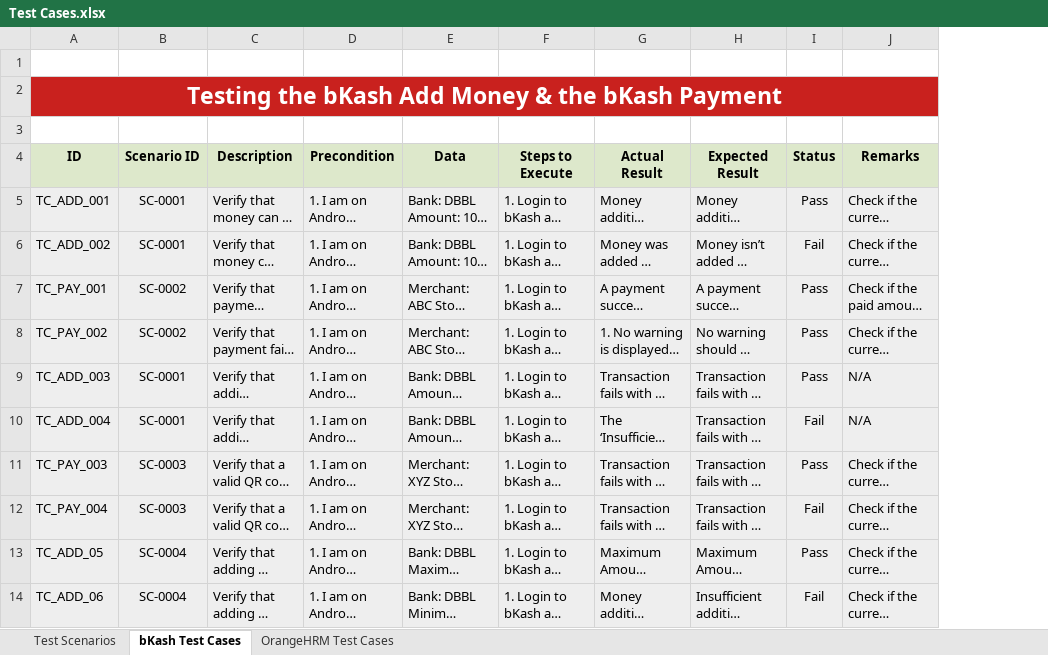
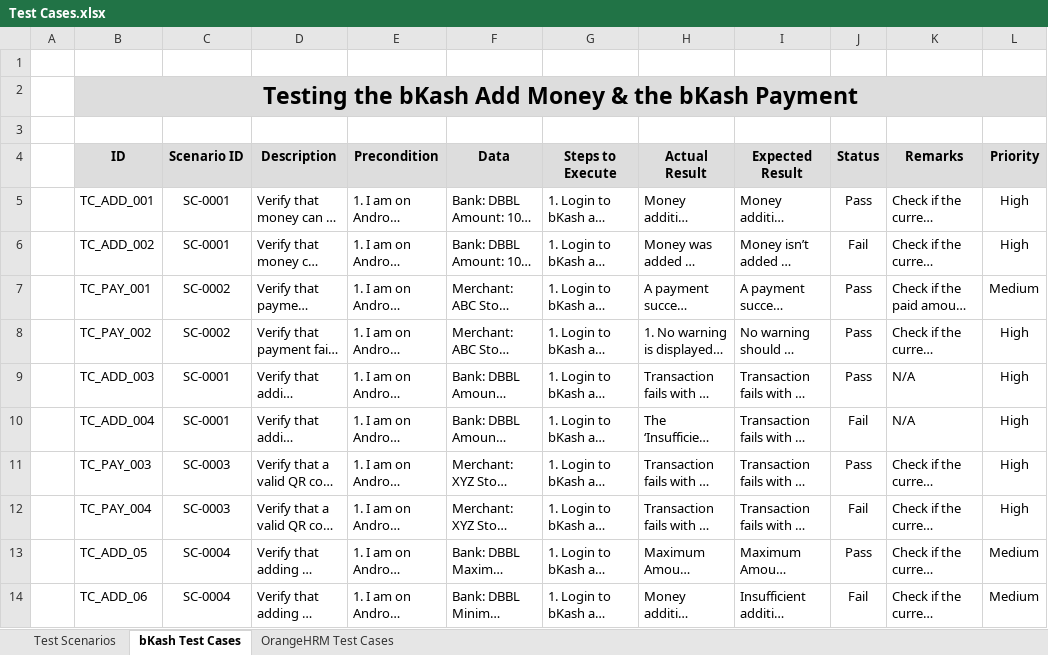
Before and after one commit to sharif-jobayed/ManualTesting, an Excel workbook: TestSet-0001/Test Cases.xlsx, sheet bKash Test Cases, drawn as a sheet; long unchanged cells end in …; values as stored, in another font and other column widths than the file's, no borders; charts and pictures not drawn; addresses are those after the commit; the diff names each change by its address in the sheet, - before the commit and + after, or states it on an @@ line.

```diff
--- a/TestSet-0001/Test Cases.xlsx (sheet bKash Test Cases)
+++ b/TestSet-0001/Test Cases.xlsx (sheet bKash Test Cases)
+column A, empty
+column L (Priority), rows 5-14: High | High | Medium | High | High | High | High | High | Medium | Medium
-B2:K2 fill: #C9211E
+B2:K2 fill: #DDDDDD
-B2 text colour: #FFFFFF
+B2 text colour: black
-B5:K14 fill: #EEEEEE
+B5:K14 fill: none
```
Also changed, not shown: sheet OrangeHRM Test Cases, sheet Test Scenarios.
